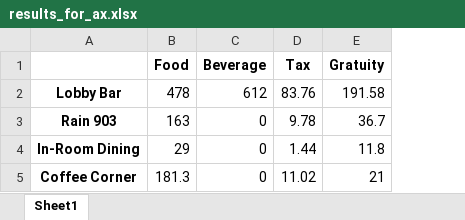
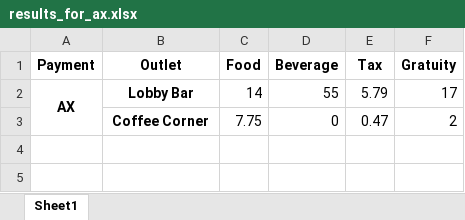
Before and after one commit to BenJMcCarty/sbn_digital_dining_daily_reports, an Excel workbook: results_for_ax.xlsx, sheet Sheet1, drawn as a sheet; values as stored, in another font and other column widths than the file's, no borders; removed rows and columns are numbered as before the commit, all else as after; the diff names each change by its address in the sheet, - before the commit and + after, or states it on an @@ line.

```diff
--- a/results_for_ax.xlsx (sheet Sheet1)
+++ b/results_for_ax.xlsx (sheet Sheet1)
+column A (Payment), row 2: AX
-B1: (empty)
+B1: Outlet
-C2 (Food): 478
+C2 (Food): 14
-D2 (Beverage): 612
+D2 (Beverage): 55
-E2 (Tax): 83.76
+E2 (Tax): 5.79
-F2 (Gratuity): 191.58
+F2 (Gratuity): 17
-row 3: Rain 903 | 163 | 0 | 9.78 | 36.7
-row 4: In-Room Dining | 29 | 0 | 1.44 | 11.8
-C3 (Food): 181.3
+C3 (Food): 7.75
-E3 (Tax): 11.02
+E3 (Tax): 0.47
-F3 (Gratuity): 21
+F3 (Gratuity): 2
```
Also changed, not shown: results_for_ag.xlsx, results_for_di.xlsx, 6 other files.
